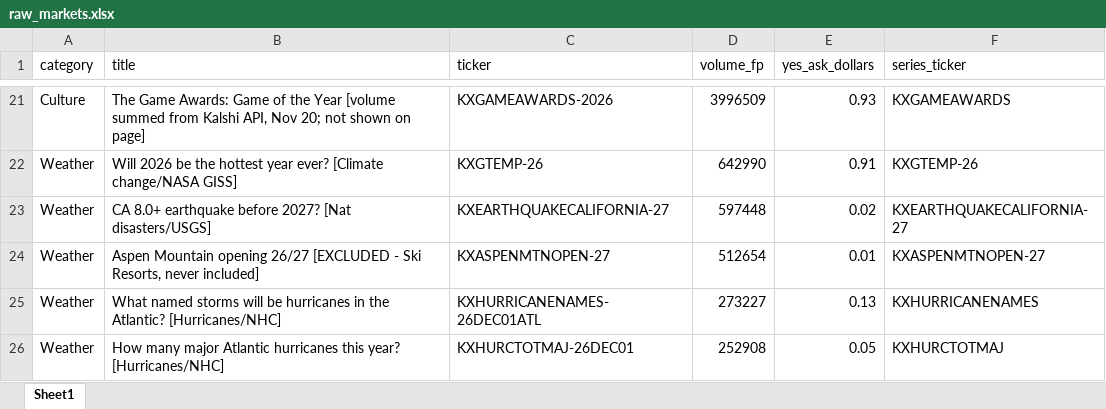
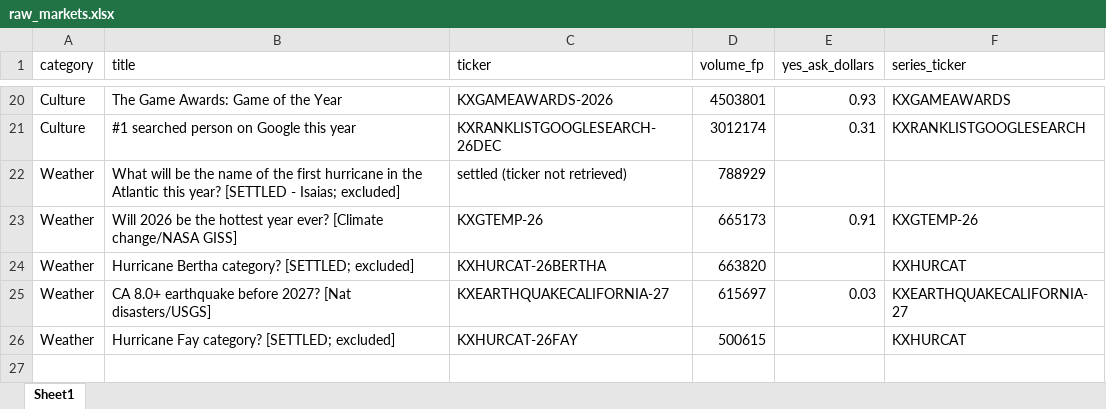
Before and after one commit to scowlfaceq02/afg-scorecard, an Excel workbook: data/raw_markets.xlsx, sheet Sheet1, drawn as a sheet; only a part is shown, gaps mark what is left out; values as stored, in another font and other column widths than the file's, no borders; removed rows and columns are numbered as before the commit, all else as after; the diff covers the shown part only; the diff names each change by its address in the sheet, - before the commit and + after, or states it on an @@ line.

```diff
--- a/data/raw_markets.xlsx (sheet Sheet1)
+++ b/data/raw_markets.xlsx (sheet Sheet1)
-B20 (title): …the Year [volume summed from Kalshi API, Nov 20; not shown on page]
+B20 (title): …the Year
-D20 (volume_fp): 3996509
+D20 (volume_fp): 4503801
+row 21: Culture | #1 searched person on Google this year | KXRANKLISTGOOGLESEARCH-26DEC | 3012174 | 0.31 | KXRANKLISTGOOGLESEARCH
+row 22: Weather | What will be the name of the first hurricane in the Atlantic this year? [SETTLED - Isaias; excluded] | settled (ticker not retrieved) | 788929
-D23 (volume_fp): 642990
+D23 (volume_fp): 665173
+row 24: Weather | Hurricane Bertha category? [SETTLED; excluded] | KXHURCAT-26BERTHA | 663820 |  | KXHURCAT
-D25 (volume_fp): 597448
+D25 (volume_fp): 615697
-E25 (yes_ask_dollars): 0.02
+E25 (yes_ask_dollars): 0.03
-row 24: Weather | Aspen Mountain opening 26/27 [EXCLUDED - Ski Resorts, never included] | KXASPENMTNOPEN-27 | 512654 | 0.01 | KXASPENMTNOPEN-27
-row 25: Weather | What named storms will be hurricanes in the Atlantic? [Hurricanes/NHC] | KXHURRICANENAMES-26DEC01ATL | 273227 | 0.13 | KXHURRICANENAMES
-row 26: Weather | How many major Atlantic hurricanes this year? [Hurricanes/NHC] | KXHURCTOTMAJ-26DEC01 | 252908 | 0.05 | KXHURCTOTMAJ
+row 26: Weather | Hurricane Fay category? [SETTLED; excluded] | KXHURCAT-26FAY | 500615 |  | KXHURCAT
```
Also changed, not shown: 1 added row, 2 removed rows and 29 edited cells elsewhere in this sheet, data/final_report.xlsx, 14 other files.
